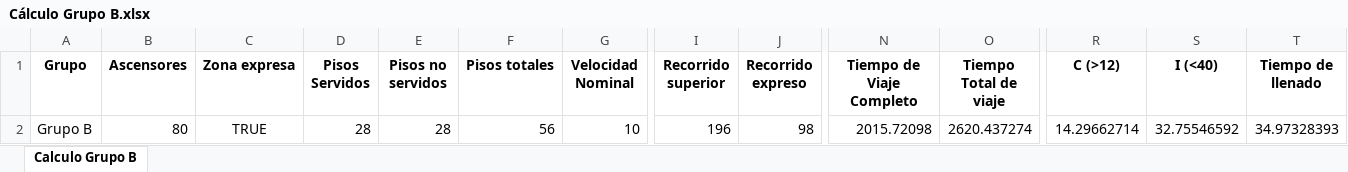
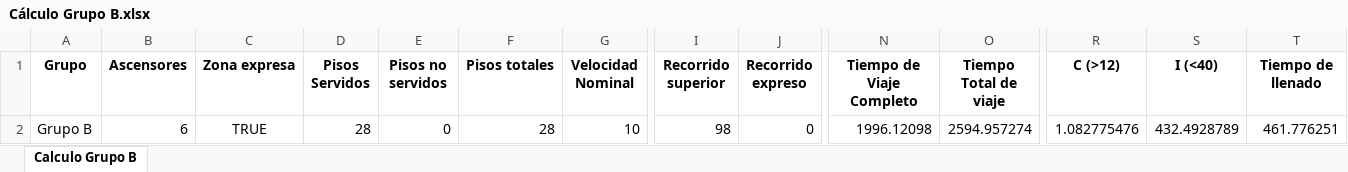
Before and after one commit to GeorgesG69/AscensoresCT1212, an Excel workbook: Cálculo Grupo B.xlsx, sheet Calculo Grupo B, drawn as a sheet; only a part is shown, gaps mark what is left out; values as stored, in another font and other column widths than the file's, no borders; the diff names each change by its address in the sheet, - before the commit and + after, or states it on an @@ line.

```diff
--- a/Cálculo Grupo B.xlsx (sheet Calculo Grupo B)
+++ b/Cálculo Grupo B.xlsx (sheet Calculo Grupo B)
-B2 (Ascensores): 80
+B2 (Ascensores): 6
-E2 (Pisos no servidos): 28
+E2 (Pisos no servidos): 0
-F2 (Pisos totales): 56
+F2 (Pisos totales): 28
-I2 (Recorrido superior): 196
+I2 (Recorrido superior): 98
-J2 (Recorrido expreso): 98
+J2 (Recorrido expreso): 0
-N2 (Tiempo de Viaje Completo): 2015.72098
+N2 (Tiempo de Viaje Completo): 1996.12098
-O2 (Tiempo Total de viaje): 2620.437274
+O2 (Tiempo Total de viaje): 2594.957274
-R2 (C (>12)): 14.29662714
+R2 (C (>12)): 1.082775476
-S2 (I (<40)): 32.75546592
+S2 (I (<40)): 432.4928789
-T2 (Tiempo de llenado): 34.97328393
+T2 (Tiempo de llenado): 461.776251
```
Also changed, not shown: 1 other file.
